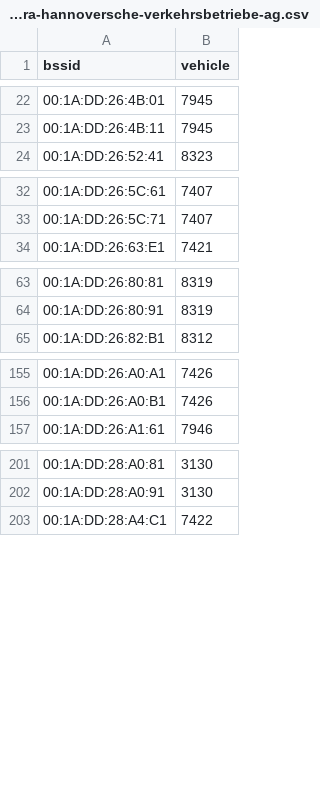
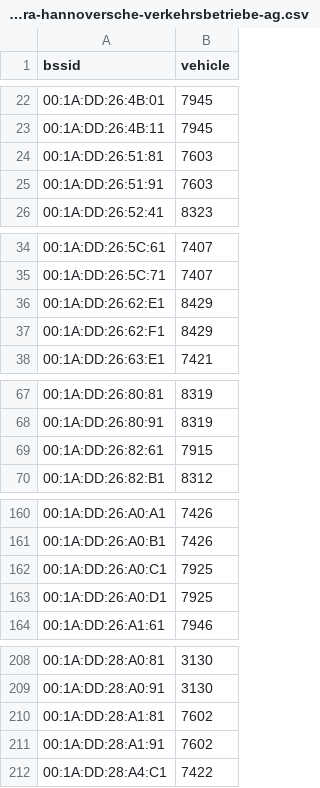
Before and after one commit to MrKrisKrisu/Public-transport-tracking-data, a CSV file: company_1_-stra-hannoversche-verkehrsbetriebe-ag.csv, drawn as a sheet; only a part is shown, gaps mark what is left out; the diff names each change by its address in the sheet, - before the commit and + after, or states it on an @@ line.

```diff
--- a/company_1_-stra-hannoversche-verkehrsbetriebe-ag.csv
+++ b/company_1_-stra-hannoversche-verkehrsbetriebe-ag.csv
+row 24: 00:1A:DD:26:51:81 | 7603
+row 25: 00:1A:DD:26:51:91 | 7603
+row 36: 00:1A:DD:26:62:E1 | 8429
+row 37: 00:1A:DD:26:62:F1 | 8429
+row 69: 00:1A:DD:26:82:61 | 7915
+row 162: 00:1A:DD:26:A0:C1 | 7925
+row 163: 00:1A:DD:26:A0:D1 | 7925
+row 210: 00:1A:DD:28:A1:81 | 7602
+row 211: 00:1A:DD:28:A1:91 | 7602
```
Also changed, not shown: companies.csv, company_2_regiobus-hannover.csv, 1 other file.
